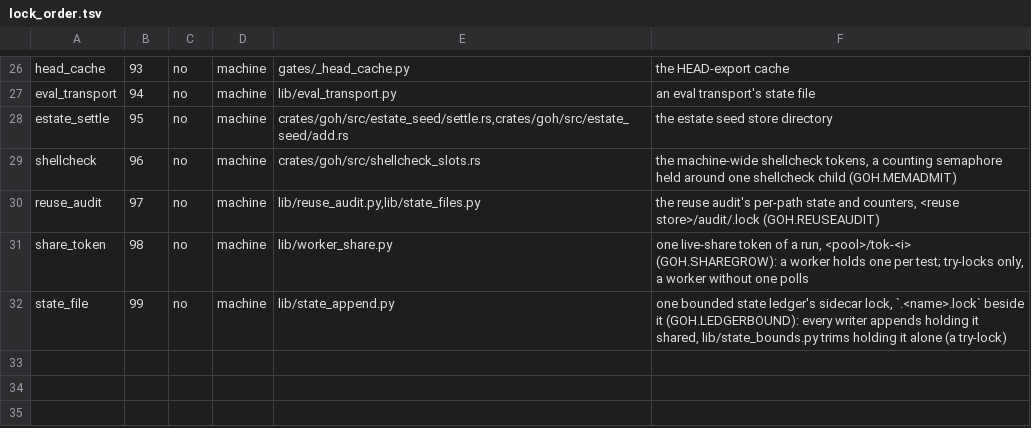
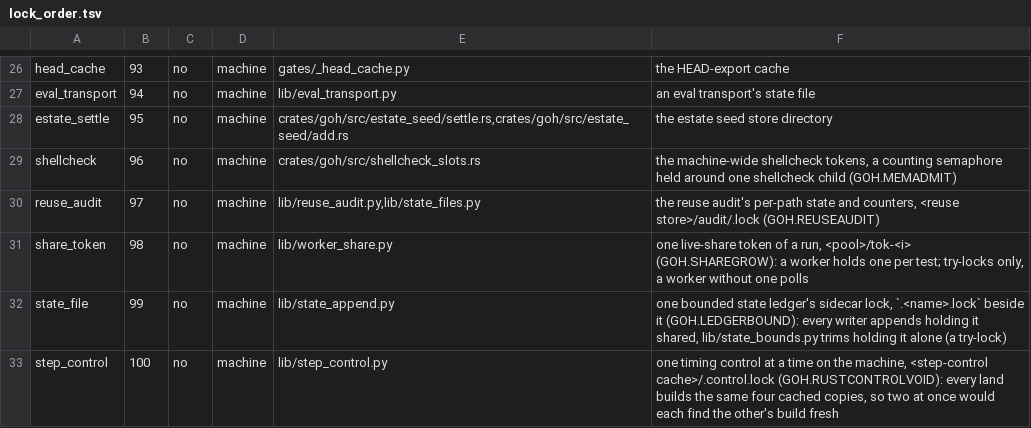
Before and after one commit to ztomer/gates_of_heck, a TSV file: lib/lock_order.tsv, drawn as a sheet; only a part is shown, gaps mark what is left out.

```diff
--- a/lib/lock_order.tsv
+++ b/lib/lock_order.tsv
@@ -32 +32,2 @@ share_token	98	no	machine	lib/worker_share.py	one live-share token of a run, <po
 state_file	99	no	machine	lib/state_append.py	one bounded state ledger's sidecar lock, `.<name>.lock` beside it (GOH.LEDGERBOUND): every writer appends holding it shared, lib/state_bounds.py trims holding it alone (a try-lock)
+step_control	100	no	machine	lib/step_control.py	one timing control at a time on the machine, <step-control cache>/.control.lock (GOH.RUSTCONTROLVOID): every land builds the same four cached copies, so two at once would each find the other's build fresh
```
Also changed, not shown: 1 other file.
